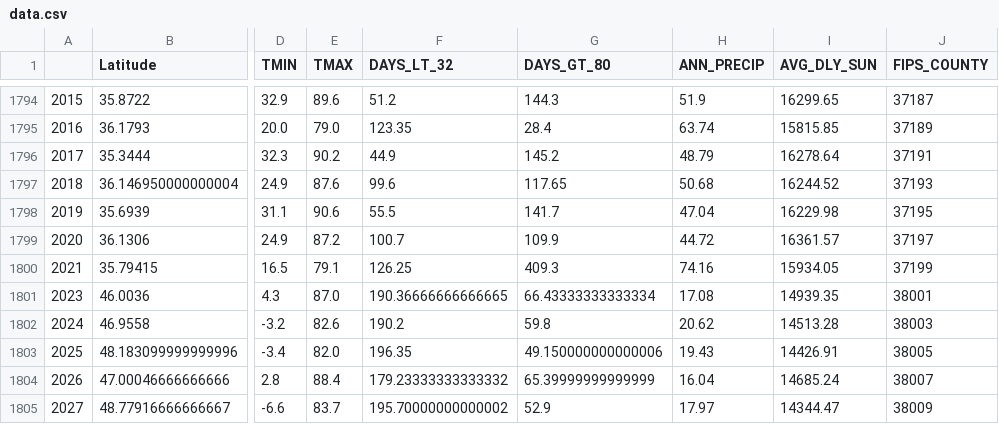
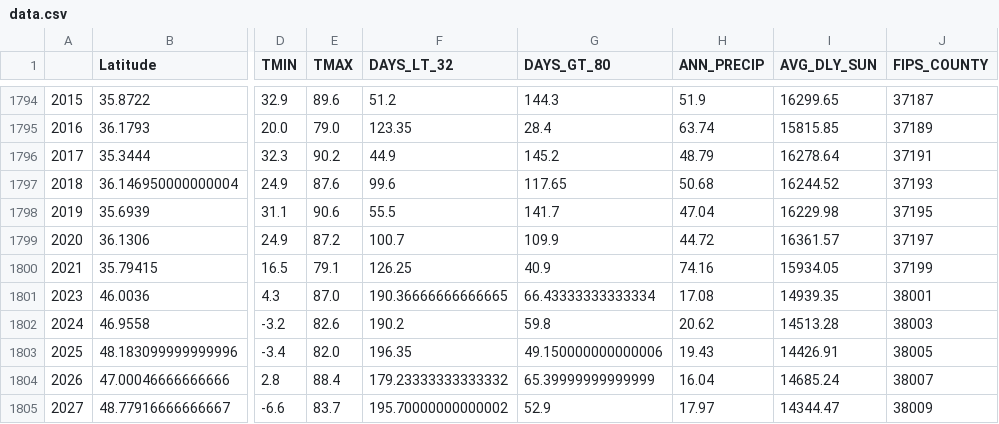
Before and after one commit to travisdoesmath/comfy-weather, a CSV file: data.csv, drawn as a sheet; only a part is shown, gaps mark what is left out; the diff names each change by its address in the sheet, - before the commit and + after, or states it on an @@ line.

```diff
--- a/data.csv
+++ b/data.csv
-G1800 (DAYS_GT_80): 409.3
+G1800 (DAYS_GT_80): 40.9
```
Also changed, not shown: 2 other files.
